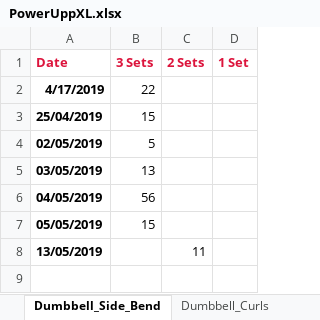
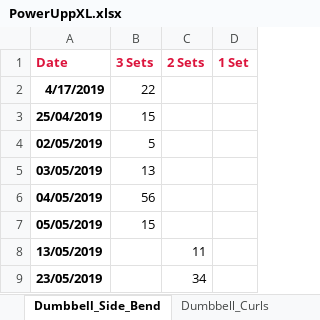
Before and after one commit to RobertWoodhouse/PowerUpp, an Excel workbook: PowerUppXL.xlsx, sheet Dumbbell_Side_Bend, drawn as a sheet; values as stored, in another font and other column widths than the file's, no borders; charts and pictures not drawn; the diff names each change by its address in the sheet, - before the commit and + after, or states it on an @@ line.

```diff
--- a/PowerUppXL.xlsx (sheet Dumbbell_Side_Bend)
+++ b/PowerUppXL.xlsx (sheet Dumbbell_Side_Bend)
+row 9: 23/05/2019 |  | 34
```
Also changed, not shown: sheet Push_Ups, sheet Exercise Table, sheet Reverse_Leg_Lift, charts or pictures, 10 other files.
